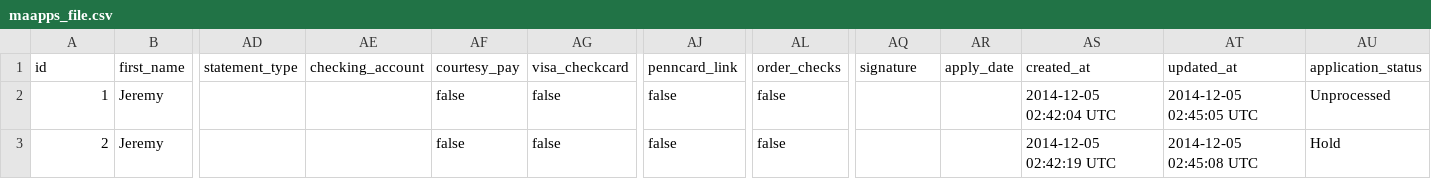
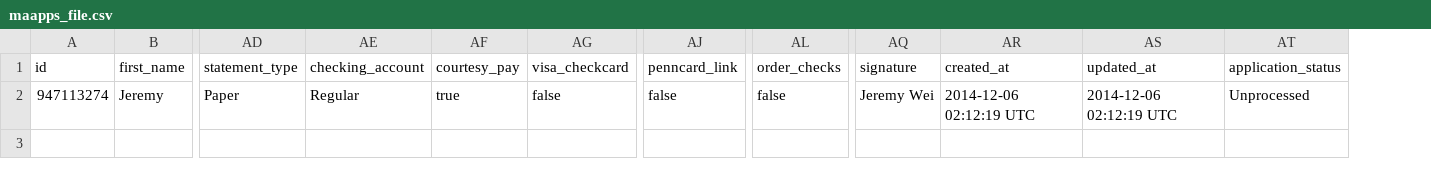
Before and after one commit to Jeremy-WEI/SFCU-3.0, a CSV file: public/uploads/maapp/maapps_file.csv, drawn as a sheet; only a part is shown, gaps mark what is left out; removed rows and columns are numbered as before the commit, all else as after; rows hold the shown columns only; the diff names each change by its address in the sheet, - before the commit and + after, or states it on an @@ line.

```diff
--- a/public/uploads/maapp/maapps_file.csv
+++ b/public/uploads/maapp/maapps_file.csv
-column AR (apply_date), empty
-row 2: 1 | Jeremy |  |  | false | false | false | false |  |  | 2014-12-05 02:42:04 UTC | 2014-12-05 02:45:05 UTC | Unprocessed
-row 3: 2 | Jeremy |  |  | false | false | false | false |  |  | 2014-12-05 02:42:19 UTC | 2014-12-05 02:45:08 UTC | Hold
+row 2: 947113274 | Jeremy | Paper | Regular | true | false | false | false | Jeremy Wei | 2014-12-06 02:12:19 UTC | 2014-12-06 02:12:19 UTC | Unprocessed
```
Also changed, not shown: public/uploads/alapp/alapps_file.csv, public/uploads/cbpapp/cbpapps_file.csv, 21 other files.
